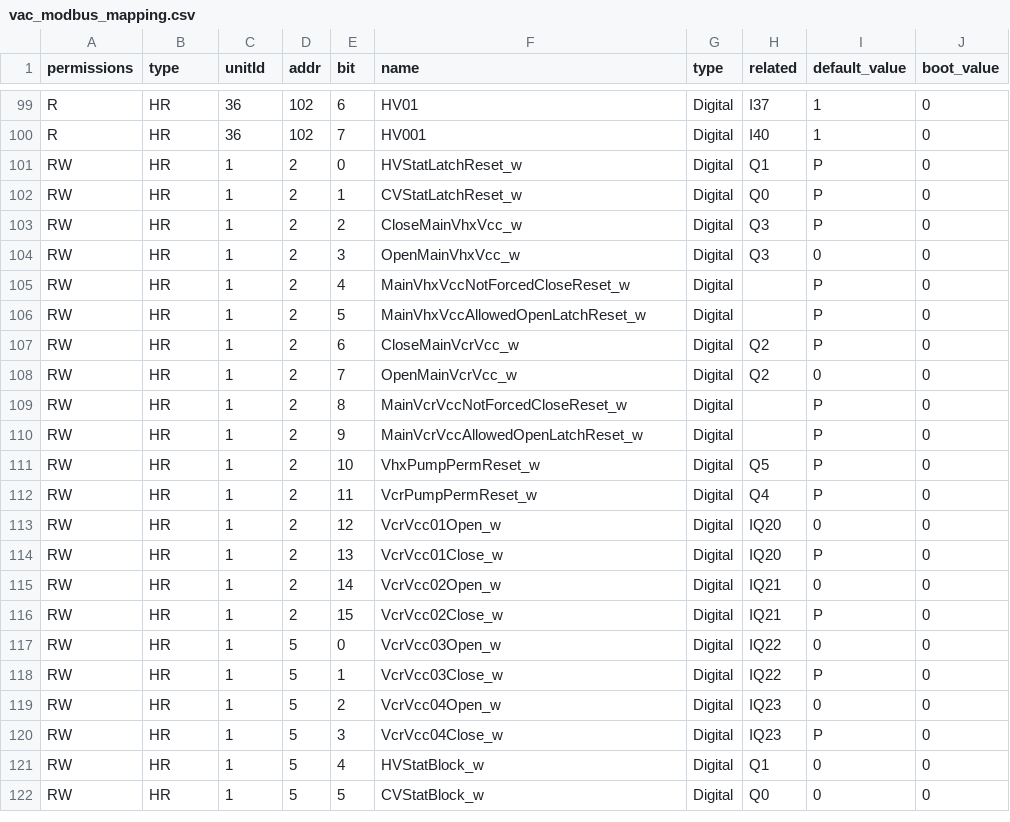
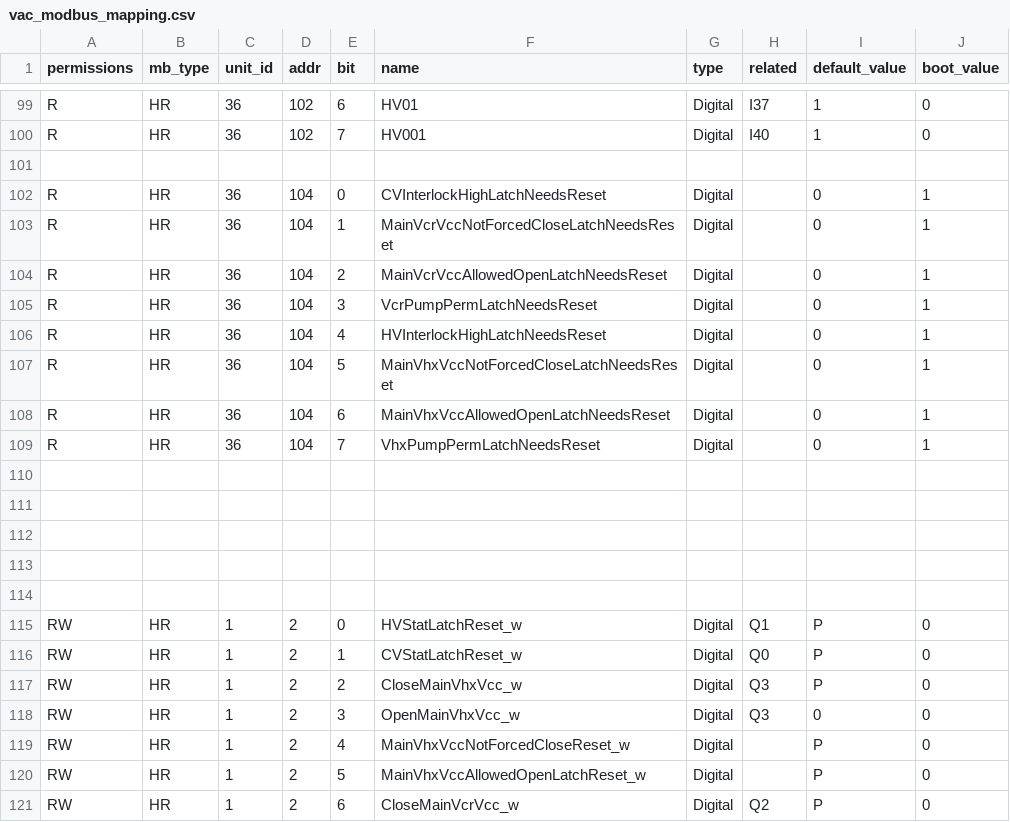
Before and after one commit to lsst-camera-dh/lsstPLCsTestBox, a CSV file: mapping/vac_modbus_mapping.csv, drawn as a sheet; only a part is shown, gaps mark what is left out; the shorter side is filled out with more unchanged rows; the diff names each change by its address in the sheet, - before the commit and + after, or states it on an @@ line.

Commit message:
New modbus mapping for vac

```diff
--- a/mapping/vac_modbus_mapping.csv
+++ b/mapping/vac_modbus_mapping.csv
-B1: type
+B1: mb_type
-C1: unitId
+C1: unit_id
+row 101: (empty)
+row 102: R | HR | 36 | 104 | 0 | CVInterlockHighLatchNeedsReset | Digital |  | 0 | 1
+row 103: R | HR | 36 | 104 | 1 | MainVcrVccNotForcedCloseLatchNeedsReset | Digital |  | 0 | 1
+row 104: R | HR | 36 | 104 | 2 | MainVcrVccAllowedOpenLatchNeedsReset | Digital |  | 0 | 1
+row 105: R | HR | 36 | 104 | 3 | VcrPumpPermLatchNeedsReset | Digital |  | 0 | 1
+row 106: R | HR | 36 | 104 | 4 | HVInterlockHighLatchNeedsReset | Digital |  | 0 | 1
+row 107: R | HR | 36 | 104 | 5 | MainVhxVccNotForcedCloseLatchNeedsReset | Digital |  | 0 | 1
+row 108: R | HR | 36 | 104 | 6 | MainVhxVccAllowedOpenLatchNeedsReset | Digital |  | 0 | 1
+row 109: R | HR | 36 | 104 | 7 | VhxPumpPermLatchNeedsReset | Digital |  | 0 | 1
+row 110: (empty)
+row 111: (empty)
+row 112: (empty)
+row 113: (empty)
+row 114: (empty)
```
Also changed, not shown: 15 other files.
